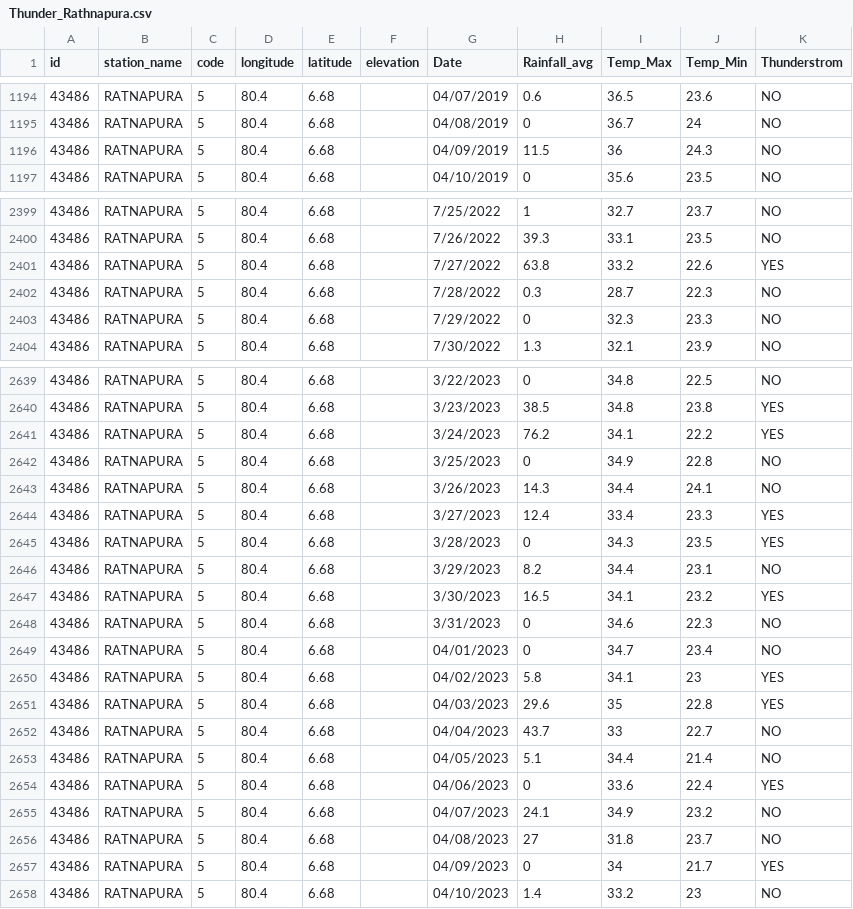
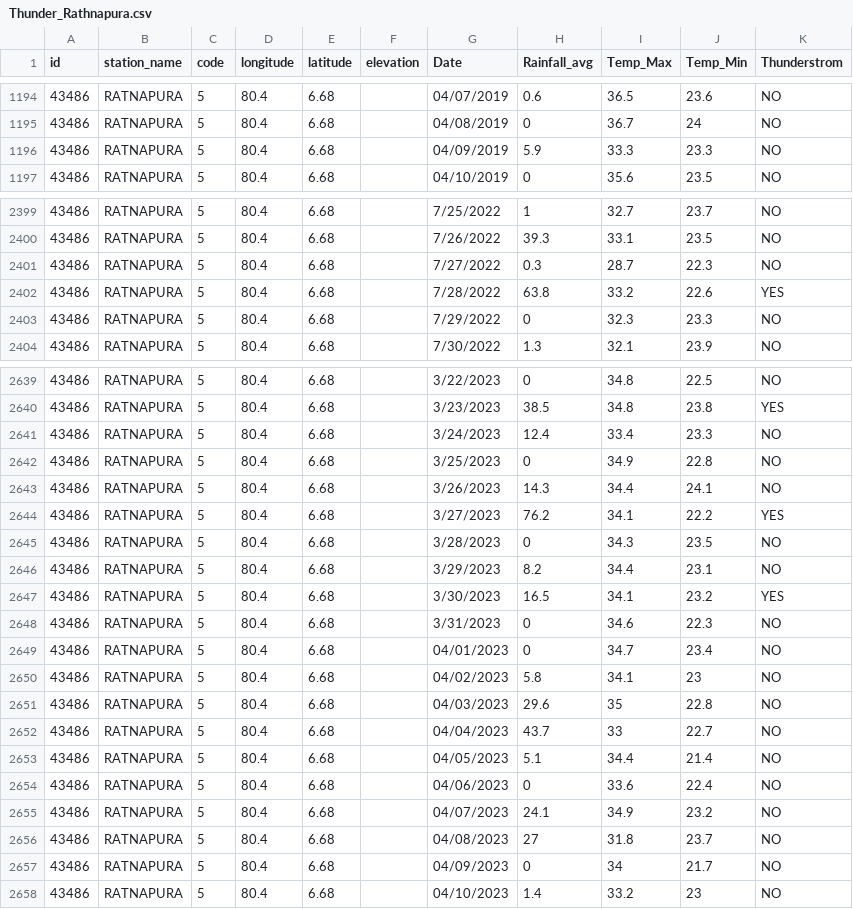
Before and after one commit to kavx-prog/FYP_20200387, a CSV file: Backend/datasets/Thunder_Rathnapura.csv, drawn as a sheet; only a part is shown, gaps mark what is left out; the diff covers the shown part only.

```diff
--- a/Backend/datasets/Thunder_Rathnapura.csv
+++ b/Backend/datasets/Thunder_Rathnapura.csv
@@ -1195,3 +1195,3 @@ id,station_name,code,longitude,latitude,elevation,Date,Rainfall_avg,Temp_Max,Tem
 43486,RATNAPURA,5,80.4,6.68,,04/08/2019,0,36.7,24,NO
-43486,RATNAPURA,5,80.4,6.68,,04/09/2019,11.5,36,24.3,NO
+43486,RATNAPURA,5,80.4,6.68,,04/09/2019,5.9,33.3,23.3,NO
 43486,RATNAPURA,5,80.4,6.68,,04/10/2019,0,35.6,23.5,NO
@@ -2400,4 +2400,4 @@ id,station_name,code,longitude,latitude,elevation,Date,Rainfall_avg,Temp_Max,Tem
 43486,RATNAPURA,5,80.4,6.68,,7/26/2022,39.3,33.1,23.5,NO
-43486,RATNAPURA,5,80.4,6.68,,7/27/2022,63.8,33.2,22.6,YES
-43486,RATNAPURA,5,80.4,6.68,,7/28/2022,0.3,28.7,22.3,NO
+43486,RATNAPURA,5,80.4,6.68,,7/27/2022,0.3,28.7,22.3,NO
+43486,RATNAPURA,5,80.4,6.68,,7/28/2022,63.8,33.2,22.6,YES
 43486,RATNAPURA,5,80.4,6.68,,7/29/2022,0,32.3,23.3,NO
@@ -2640,7 +2640,7 @@ id,station_name,code,longitude,latitude,elevation,Date,Rainfall_avg,Temp_Max,Tem
 43486,RATNAPURA,5,80.4,6.68,,3/23/2023,38.5,34.8,23.8,YES
-43486,RATNAPURA,5,80.4,6.68,,3/24/2023,76.2,34.1,22.2,YES
+43486,RATNAPURA,5,80.4,6.68,,3/24/2023,12.4,33.4,23.3,NO
 43486,RATNAPURA,5,80.4,6.68,,3/25/2023,0,34.9,22.8,NO
 43486,RATNAPURA,5,80.4,6.68,,3/26/2023,14.3,34.4,24.1,NO
-43486,RATNAPURA,5,80.4,6.68,,3/27/2023,12.4,33.4,23.3,YES
-43486,RATNAPURA,5,80.4,6.68,,3/28/2023,0,34.3,23.5,YES
+43486,RATNAPURA,5,80.4,6.68,,3/27/2023,76.2,34.1,22.2,YES
+43486,RATNAPURA,5,80.4,6.68,,3/28/2023,0,34.3,23.5,NO
 43486,RATNAPURA,5,80.4,6.68,,3/29/2023,8.2,34.4,23.1,NO
@@ -2649,10 +2649,10 @@ id,station_name,code,longitude,latitude,elevation,Date,Rainfall_avg,Temp_Max,Tem
 43486,RATNAPURA,5,80.4,6.68,,04/01/2023,0,34.7,23.4,NO
-43486,RATNAPURA,5,80.4,6.68,,04/02/2023,5.8,34.1,23,YES
-43486,RATNAPURA,5,80.4,6.68,,04/03/2023,29.6,35,22.8,YES
+43486,RATNAPURA,5,80.4,6.68,,04/02/2023,5.8,34.1,23,NO
+43486,RATNAPURA,5,80.4,6.68,,04/03/2023,29.6,35,22.8,NO
 43486,RATNAPURA,5,80.4,6.68,,04/04/2023,43.7,33,22.7,NO
 43486,RATNAPURA,5,80.4,6.68,,04/05/2023,5.1,34.4,21.4,NO
-43486,RATNAPURA,5,80.4,6.68,,04/06/2023,0,33.6,22.4,YES
+43486,RATNAPURA,5,80.4,6.68,,04/06/2023,0,33.6,22.4,NO
 43486,RATNAPURA,5,80.4,6.68,,04/07/2023,24.1,34.9,23.2,NO
 43486,RATNAPURA,5,80.4,6.68,,04/08/2023,27,31.8,23.7,NO
-43486,RATNAPURA,5,80.4,6.68,,04/09/2023,0,34,21.7,YES
+43486,RATNAPURA,5,80.4,6.68,,04/09/2023,0,34,21.7,NO
 43486,RATNAPURA,5,80.4,6.68,,04/10/2023,1.4,33.2,23,NO
```
Also changed, not shown: 75 edited cells elsewhere in this file, 5 other files.
